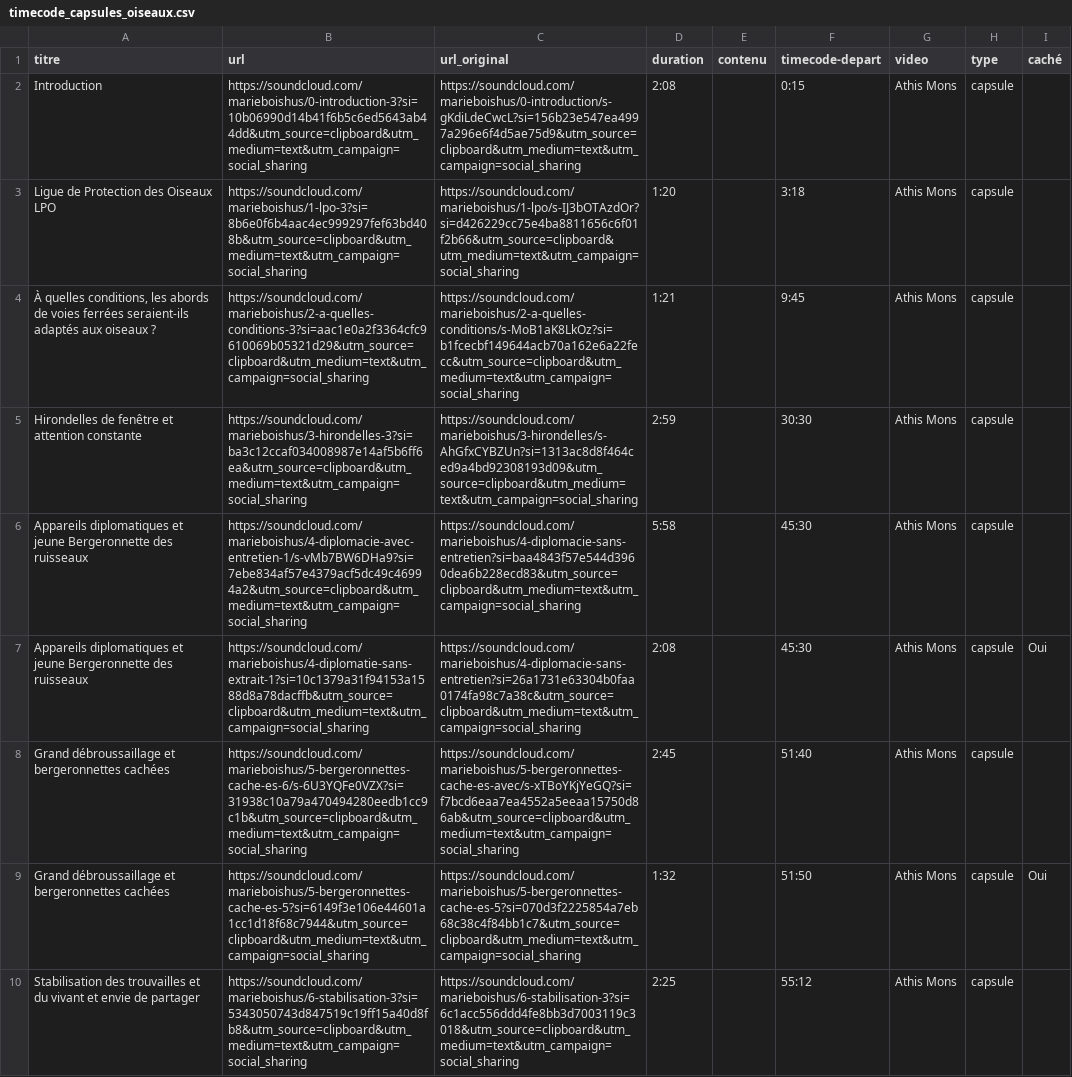
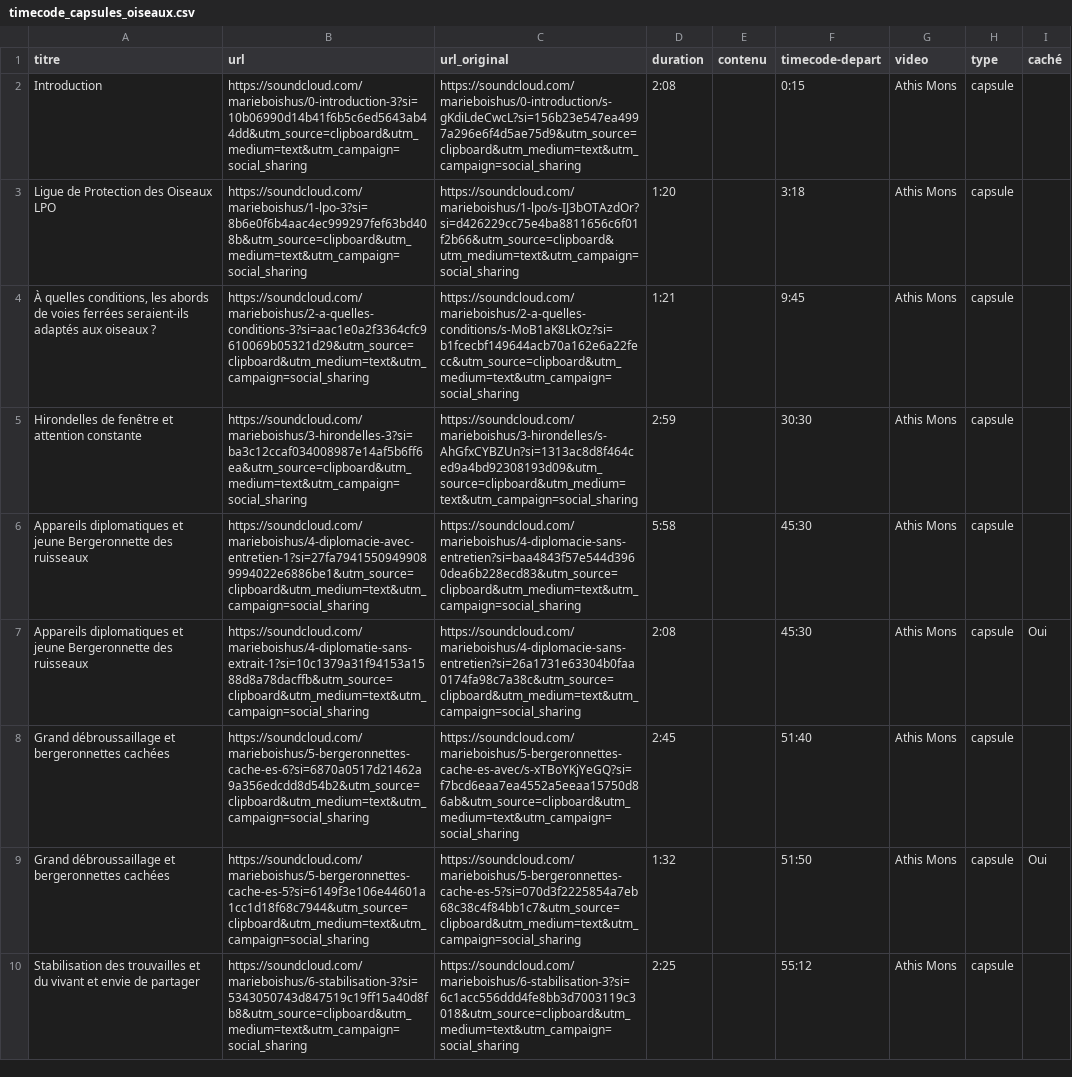
Before and after one commit to medialab/voix-des-abords, a CSV file: public/data/timecode_capsules_oiseaux.csv, drawn as a sheet; only a part is shown.

Commit message:
retouches liens capsules

```diff
--- a/public/data/timecode_capsules_oiseaux.csv
+++ b/public/data/timecode_capsules_oiseaux.csv
@@ -5,5 +5,5 @@ Ligue de Protection des Oiseaux LPO,https://soundcloud.com/marieboishus/1-lpo-3?
 Hirondelles de fenêtre et attention constante,https://soundcloud.com/marieboishus/3-hirondelles-3?si=ba3c12ccaf034008987e14af5b6ff6ea&utm_source=clipboard&utm_medium=text&utm_campaign=social_sharing,https://soundcloud.com/marieboishus/3-hirondelles/s-AhGfxCYBZUn?si=1313ac8d8f464ced9a4bd92308193d09&utm_source=clipboard&utm_medium=text&utm_campaign=social_sharing,2:59,,30:30,Athis Mons,capsule,
-Appareils diplomatiques et jeune Bergeronnette des ruisseaux,https://soundcloud.com/marieboishus/4-diplomacie-avec-entretien-1/s-vMb7BW6DHa9?si=7ebe834af57e4379acf5dc49c46994a2&utm_source=clipboard&utm_medium=text&utm_campaign=social_sharing,https://soundcloud.com/marieboishus/4-diplomacie-sans-entretien?si=baa4843f57e544d3960dea6b228ecd83&utm_source=clipboard&utm_medium=text&utm_campaign=social_sharing,5:58,,45:30,Athis Mons,capsule,
+Appareils diplomatiques et jeune Bergeronnette des ruisseaux,https://soundcloud.com/marieboishus/4-diplomacie-avec-entretien-1?si=27fa79415509499089994022e6886be1&utm_source=clipboard&utm_medium=text&utm_campaign=social_sharing,https://soundcloud.com/marieboishus/4-diplomacie-sans-entretien?si=baa4843f57e544d3960dea6b228ecd83&utm_source=clipboard&utm_medium=text&utm_campaign=social_sharing,5:58,,45:30,Athis Mons,capsule,
 Appareils diplomatiques et jeune Bergeronnette des ruisseaux,https://soundcloud.com/marieboishus/4-diplomatie-sans-extrait-1?si=10c1379a31f94153a1588d8a78dacffb&utm_source=clipboard&utm_medium=text&utm_campaign=social_sharing,https://soundcloud.com/marieboishus/4-diplomacie-sans-entretien?si=26a1731e63304b0faa0174fa98c7a38c&utm_source=clipboard&utm_medium=text&utm_campaign=social_sharing,2:08,,45:30,Athis Mons,capsule,Oui
-Grand débroussaillage et bergeronnettes cachées,https://soundcloud.com/marieboishus/5-bergeronnettes-cache-es-6/s-6U3YQFe0VZX?si=31938c10a79a470494280eedb1cc9c1b&utm_source=clipboard&utm_medium=text&utm_campaign=social_sharing,https://soundcloud.com/marieboishus/5-bergeronnettes-cache-es-avec/s-xTBoYKjYeGQ?si=f7bcd6eaa7ea4552a5eeaa15750d86ab&utm_source=clipboard&utm_medium=text&utm_campaign=social_sharing,2:45,,51:40,Athis Mons,capsule,
+Grand débroussaillage et bergeronnettes cachées,https://soundcloud.com/marieboishus/5-bergeronnettes-cache-es-6?si=6870a0517d21462a9a356edcdd8d54b2&utm_source=clipboard&utm_medium=text&utm_campaign=social_sharing,https://soundcloud.com/marieboishus/5-bergeronnettes-cache-es-avec/s-xTBoYKjYeGQ?si=f7bcd6eaa7ea4552a5eeaa15750d86ab&utm_source=clipboard&utm_medium=text&utm_campaign=social_sharing,2:45,,51:40,Athis Mons,capsule,
 Grand débroussaillage et bergeronnettes cachées,https://soundcloud.com/marieboishus/5-bergeronnettes-cache-es-5?si=6149f3e106e44601a1cc1d18f68c7944&utm_source=clipboard&utm_medium=text&utm_campaign=social_sharing,https://soundcloud.com/marieboishus/5-bergeronnettes-cache-es-5?si=070d3f2225854a7eb68c38c4f84bb1c7&utm_source=clipboard&utm_medium=text&utm_campaign=social_sharing,1:32,,51:50,Athis Mons,capsule,Oui
```
Also changed, not shown: 1 other file.
